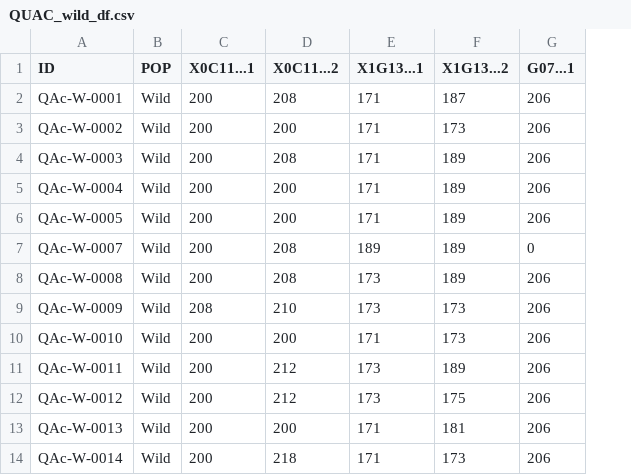
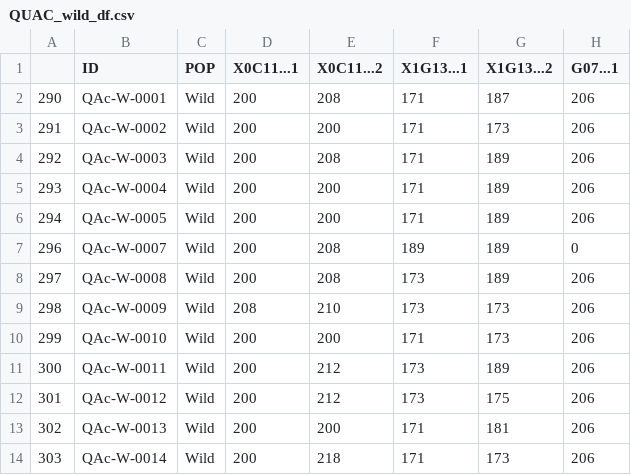
Before and after one commit to ekschumacher/QUAC_insitu_exsitu, a CSV file: QUAC_data_files/QUAC_data_frames/Relate_Red/QUAC_wild_df.csv, drawn as a sheet; only a part is shown; the diff names each change by its address in the sheet, - before the commit and + after, or states it on an @@ line.

Commit message:
reorganizing data frames and adding simpler commenting

```diff
--- a/QUAC_data_files/QUAC_data_frames/Relate_Red/QUAC_wild_df.csv
+++ b/QUAC_data_files/QUAC_data_frames/Relate_Red/QUAC_wild_df.csv
+column A, rows 2-14: 290 | 291 | 292 | 293 | 294 | 296 | 297 | 298 | 299 | 300 | 301 | 302 | 303
```
Also changed, not shown: QUAC_data_files/QUAC_data_frames/Relate_Red/QUAC_garden_df.csv, 2 other files.
